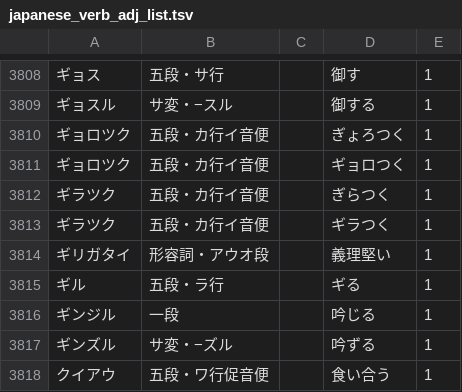
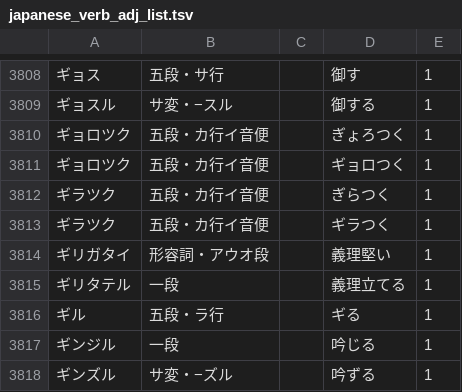
Before and after one commit to hiroshi-manabe/japanese_verb_adj_list, a TSV file: japanese_verb_adj_list.tsv, drawn as a sheet; only a part is shown, gaps mark what is left out; the shorter side is filled out with more unchanged rows; the diff names each change by its address in the sheet, - before the commit and + after, or states it on an @@ line.

Commit message:
Added giridateru.

```diff
--- a/japanese_verb_adj_list.tsv
+++ b/japanese_verb_adj_list.tsv
+row 3815: ギリタテル | 一段 |  | 義理立てる | 1
```
